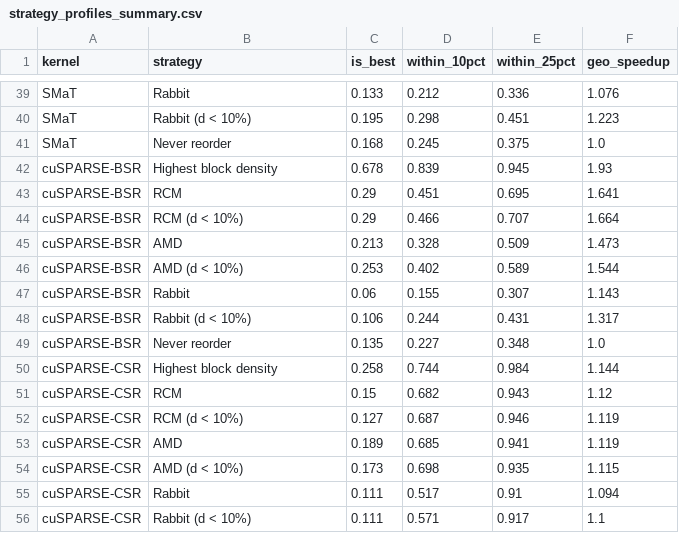
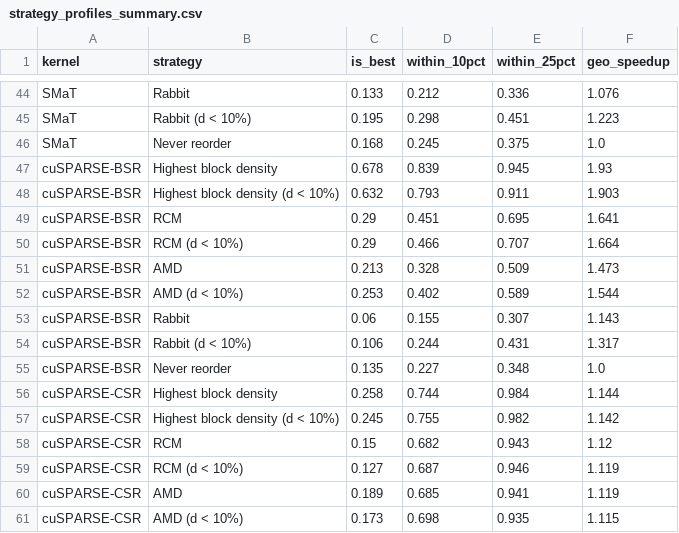
Before and after one commit to paolosyloslabini/Reordering-for-blocks, a CSV file: analysis/density_response/figures/strategy_profiles_summary.csv, drawn as a sheet; only a part is shown, gaps mark what is left out; the shorter side is filled out with more unchanged rows; the diff covers the shown part only; the diff names each change by its address in the sheet, - before the commit and + after, or states it on an @@ line.

```diff
--- a/analysis/density_response/figures/strategy_profiles_summary.csv
+++ b/analysis/density_response/figures/strategy_profiles_summary.csv
+row 48: cuSPARSE-BSR | Highest block density (d < 10%) | 0.632 | 0.793 | 0.911 | 1.903
+row 57: cuSPARSE-CSR | Highest block density (d < 10%) | 0.245 | 0.755 | 0.982 | 1.142
```
Also changed, not shown: 5 added rows elsewhere in this file, 4 other files.
